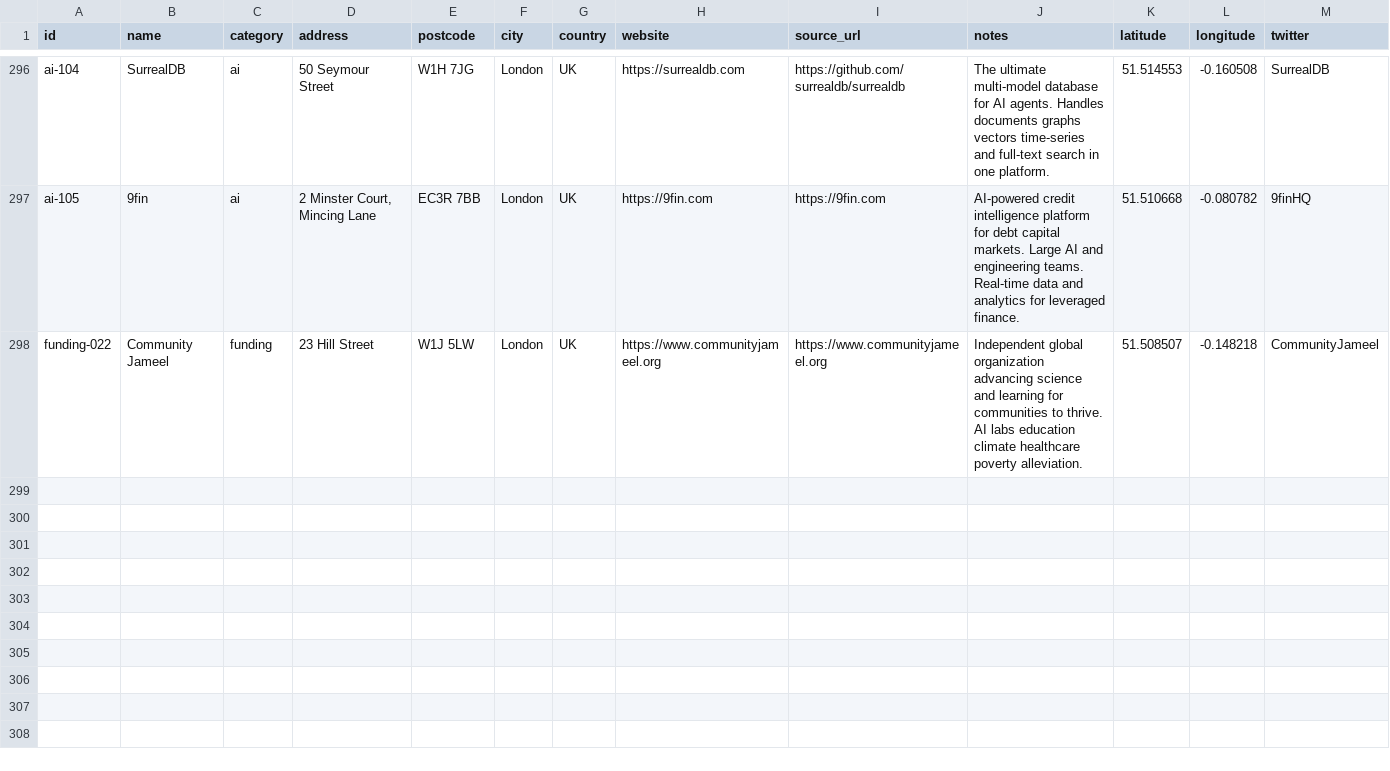
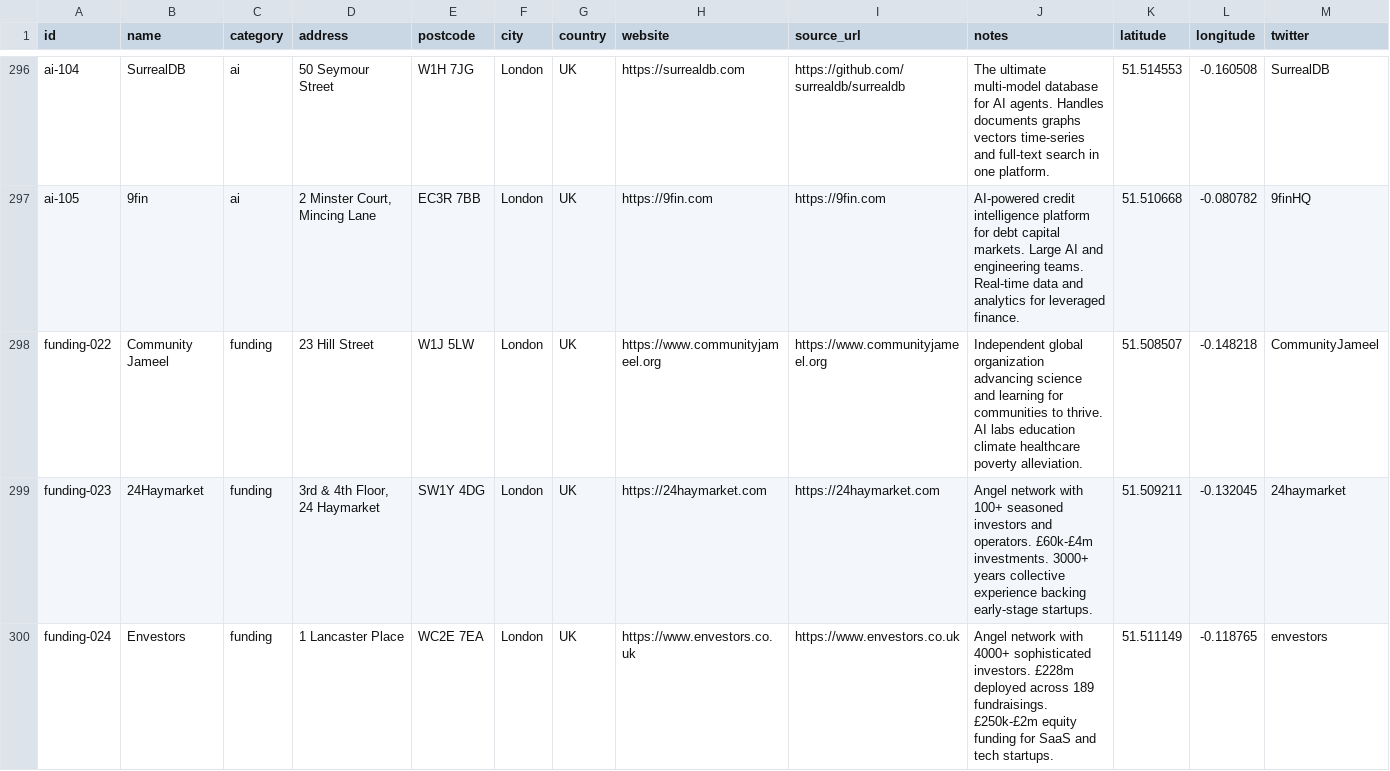
Before and after one commit to b1rdmania/londonmaxxxing.com, a CSV file: data/ecosystem.csv, drawn as a sheet; only a part is shown, gaps mark what is left out; the diff names each change by its address in the sheet, - before the commit and + after, or states it on an @@ line.

```diff
--- a/data/ecosystem.csv
+++ b/data/ecosystem.csv
+row 299: funding-023 | 24Haymarket | funding | 3rd & 4th Floor, 24 Haymarket | SW1Y 4DG | London | UK | https://24haymarket.com | https://24haymarket.com | Angel network with 100+ seasoned investors and operators. £60k-£4m investments. 3000+ years collective experience backing early-stage startups. | 51.509211 | -0.132045 | 24haymarket
+row 300: funding-024 | Envestors | funding | 1 Lancaster Place | WC2E 7EA | London | UK | https://www.envestors.co.uk | https://www.envestors.co.uk | Angel network with 4000+ sophisticated investors. £228m deployed across 189 fundraisings. £250k-£2m equity funding for SaaS and tech startups. | 51.511149 | -0.118765 | envestors
```
